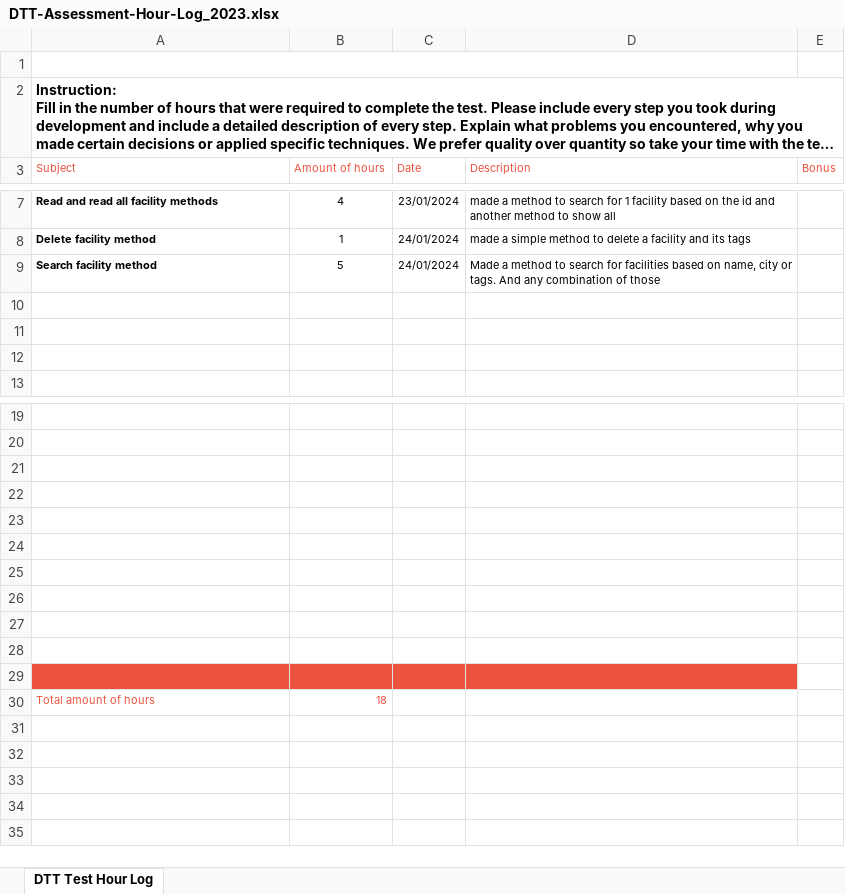
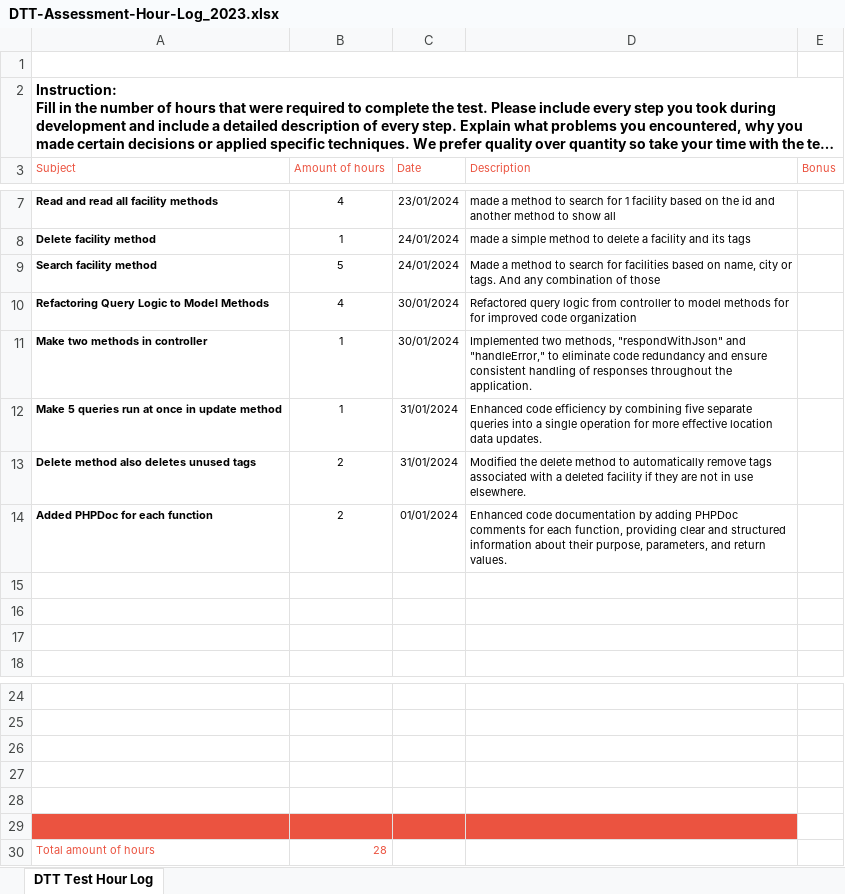
Before and after one commit to bassem1144/Catering-api, an Excel workbook: Docs/DTT-Assessment-Hour-Log_2023.xlsx, sheet DTT Test Hour Log, drawn as a sheet; only a part is shown, gaps mark what is left out; long unchanged cells end in …; values as stored, in another font and other column widths than the file's, no borders; charts and pictures not drawn; removed rows and columns are numbered as before the commit, all else as after; the diff names each change by its address in the sheet, - before the commit and + after, or states it on an @@ line.

Commit message:
Update DTT-Assessment-Hour-Log_2023.xlsx

```diff
--- a/Docs/DTT-Assessment-Hour-Log_2023.xlsx (sheet DTT Test Hour Log)
+++ b/Docs/DTT-Assessment-Hour-Log_2023.xlsx (sheet DTT Test Hour Log)
+row 10: Refactoring Query Logic to Model Methods | 4 | 30/01/2024 | Refactored query logic from controller to model methods for for improved code organization
+row 11: Make two methods in controller | 1 | 30/01/2024 | Implemented two methods, "respondWithJson" and "handleError," to eliminate code redundancy and ensure consistent handling of responses throughout the application.
+row 12: Make 5 queries run at once in update method | 1 | 31/01/2024 | Enhanced code efficiency by combining five separate queries into a single operation for more effective location data updates.
+row 13: Delete method also deletes unused tags | 2 | 31/01/2024 | Modified the delete method to automatically remove tags associated with a deleted facility if they are not in use elsewhere.
+row 14: Added PHPDoc for each function | 2 | 01/01/2024 | Enhanced code documentation by adding PHPDoc comments for each function, providing clear and structured information about their purpose, parameters, and return values.
-A29:D29 fill: none
+A29:D29 fill: #EB5340
-row 25: (empty)
-row 26: (empty)
-row 27: (empty)
-row 28: (empty)
-row 29: (empty)
-B30 (Amount of hours): 18
+B30 (Amount of hours): 28
```
